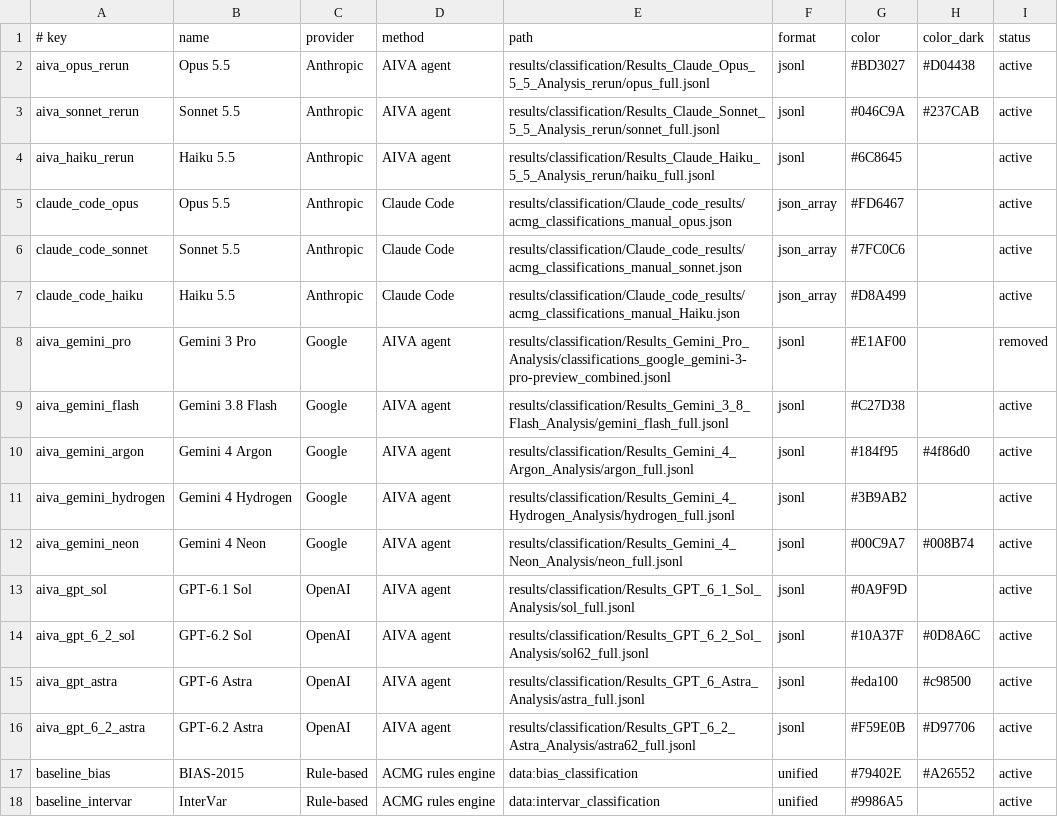
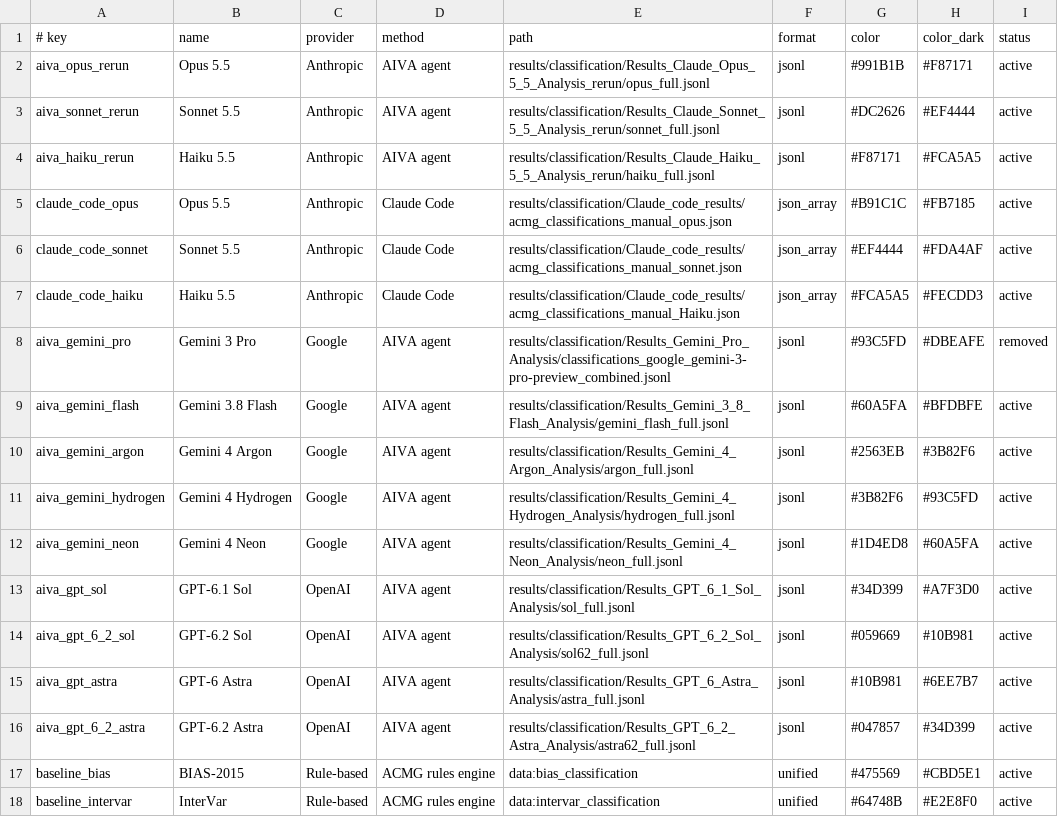
Before and after one commit to MHSPL/RareDxBench, a TSV file: dashboard/models.tsv, drawn as a sheet.

Commit message:
feat(dashboard): apply per-provider monochrome palettes and include non-calls (494/494) on leaderboard

```diff
--- a/dashboard/models.tsv
+++ b/dashboard/models.tsv
@@ -1,18 +1,18 @@
 # key	name	provider	method	path	format	color	color_dark	status
-aiva_opus_rerun	Opus 5.5	Anthropic	AIVA agent	results/classification/Results_Claude_Opus_5_5_Analysis_rerun/opus_full.jsonl	jsonl	#BD3027	#D04438	active
-aiva_sonnet_rerun	Sonnet 5.5	Anthropic	AIVA agent	results/classification/Results_Claude_Sonnet_5_5_Analysis_rerun/sonnet_full.jsonl	jsonl	#046C9A	#237CAB	active
-aiva_haiku_rerun	Haiku 5.5	Anthropic	AIVA agent	results/classification/Results_Claude_Haiku_5_5_Analysis_rerun/haiku_full.jsonl	jsonl	#6C8645		active
-claude_code_opus	Opus 5.5	Anthropic	Claude Code	results/classification/Claude_code_results/acmg_classifications_manual_opus.json	json_array	#FD6467		active
-claude_code_sonnet	Sonnet 5.5	Anthropic	Claude Code	results/classification/Claude_code_results/acmg_classifications_manual_sonnet.json	json_array	#7FC0C6		active
-claude_code_haiku	Haiku 5.5	Anthropic	Claude Code	results/classification/Claude_code_results/acmg_classifications_manual_Haiku.json	json_array	#D8A499		active
-aiva_gemini_pro	Gemini 3 Pro	Google	AIVA agent	results/classification/Results_Gemini_Pro_Analysis/classifications_google_gemini-3-pro-preview_combined.jsonl	jsonl	#E1AF00		removed
-aiva_gemini_flash	Gemini 3.8 Flash	Google	AIVA agent	results/classification/Results_Gemini_3_8_Flash_Analysis/gemini_flash_full.jsonl	jsonl	#C27D38		active
-aiva_gemini_argon	Gemini 4 Argon	Google	AIVA agent	results/classification/Results_Gemini_4_Argon_Analysis/argon_full.jsonl	jsonl	#184f95	#4f86d0	active
-aiva_gemini_hydrogen	Gemini 4 Hydrogen	Google	AIVA agent	results/classification/Results_Gemini_4_Hydrogen_Analysis/hydrogen_full.jsonl	jsonl	#3B9AB2		active
-aiva_gemini_neon	Gemini 4 Neon	Google	AIVA agent	results/classification/Results_Gemini_4_Neon_Analysis/neon_full.jsonl	jsonl	#00C9A7	#008B74	active
-aiva_gpt_sol	GPT-6.1 Sol	OpenAI	AIVA agent	results/classification/Results_GPT_6_1_Sol_Analysis/sol_full.jsonl	jsonl	#0A9F9D		active
-aiva_gpt_6_2_sol	GPT-6.2 Sol	OpenAI	AIVA agent	results/classification/Results_GPT_6_2_Sol_Analysis/sol62_full.jsonl	jsonl	#10A37F	#0D8A6C	active
-aiva_gpt_astra	GPT-6 Astra	OpenAI	AIVA agent	results/classification/Results_GPT_6_Astra_Analysis/astra_full.jsonl	jsonl	#eda100	#c98500	active
-aiva_gpt_6_2_astra	GPT-6.2 Astra	OpenAI	AIVA agent	results/classification/Results_GPT_6_2_Astra_Analysis/astra62_full.jsonl	jsonl	#F59E0B	#D97706	active
-baseline_bias	BIAS-2015	Rule-based	ACMG rules engine	data:bias_classification	unified	#79402E	#A26552	active
-baseline_intervar	InterVar	Rule-based	ACMG rules engine	data:intervar_classification	unified	#9986A5		active
+aiva_opus_rerun	Opus 5.5	Anthropic	AIVA agent	results/classification/Results_Claude_Opus_5_5_Analysis_rerun/opus_full.jsonl	jsonl	#991B1B	#F87171	active
+aiva_sonnet_rerun	Sonnet 5.5	Anthropic	AIVA agent	results/classification/Results_Claude_Sonnet_5_5_Analysis_rerun/sonnet_full.jsonl	jsonl	#DC2626	#EF4444	active
+aiva_haiku_rerun	Haiku 5.5	Anthropic	AIVA agent	results/classification/Results_Claude_Haiku_5_5_Analysis_rerun/haiku_full.jsonl	jsonl	#F87171	#FCA5A5	active
+claude_code_opus	Opus 5.5	Anthropic	Claude Code	results/classification/Claude_code_results/acmg_classifications_manual_opus.json	json_array	#B91C1C	#FB7185	active
+claude_code_sonnet	Sonnet 5.5	Anthropic	Claude Code	results/classification/Claude_code_results/acmg_classifications_manual_sonnet.json	json_array	#EF4444	#FDA4AF	active
+claude_code_haiku	Haiku 5.5	Anthropic	Claude Code	results/classification/Claude_code_results/acmg_classifications_manual_Haiku.json	json_array	#FCA5A5	#FECDD3	active
+aiva_gemini_pro	Gemini 3 Pro	Google	AIVA agent	results/classification/Results_Gemini_Pro_Analysis/classifications_google_gemini-3-pro-preview_combined.jsonl	jsonl	#93C5FD	#DBEAFE	removed
+aiva_gemini_flash	Gemini 3.8 Flash	Google	AIVA agent	results/classification/Results_Gemini_3_8_Flash_Analysis/gemini_flash_full.jsonl	jsonl	#60A5FA	#BFDBFE	active
+aiva_gemini_argon	Gemini 4 Argon	Google	AIVA agent	results/classification/Results_Gemini_4_Argon_Analysis/argon_full.jsonl	jsonl	#2563EB	#3B82F6	active
+aiva_gemini_hydrogen	Gemini 4 Hydrogen	Google	AIVA agent	results/classification/Results_Gemini_4_Hydrogen_Analysis/hydrogen_full.jsonl	jsonl	#3B82F6	#93C5FD	active
+aiva_gemini_neon	Gemini 4 Neon	Google	AIVA agent	results/classification/Results_Gemini_4_Neon_Analysis/neon_full.jsonl	jsonl	#1D4ED8	#60A5FA	active
+aiva_gpt_sol	GPT-6.1 Sol	OpenAI	AIVA agent	results/classification/Results_GPT_6_1_Sol_Analysis/sol_full.jsonl	jsonl	#34D399	#A7F3D0	active
+aiva_gpt_6_2_sol	GPT-6.2 Sol	OpenAI	AIVA agent	results/classification/Results_GPT_6_2_Sol_Analysis/sol62_full.jsonl	jsonl	#059669	#10B981	active
+aiva_gpt_astra	GPT-6 Astra	OpenAI	AIVA agent	results/classification/Results_GPT_6_Astra_Analysis/astra_full.jsonl	jsonl	#10B981	#6EE7B7	active
+aiva_gpt_6_2_astra	GPT-6.2 Astra	OpenAI	AIVA agent	results/classification/Results_GPT_6_2_Astra_Analysis/astra62_full.jsonl	jsonl	#047857	#34D399	active
+baseline_bias	BIAS-2015	Rule-based	ACMG rules engine	data:bias_classification	unified	#475569	#CBD5E1	active
+baseline_intervar	InterVar	Rule-based	ACMG rules engine	data:intervar_classification	unified	#64748B	#E2E8F0	active
```
Also changed, not shown: dashboard/ranking_models.tsv, 6 other files.
